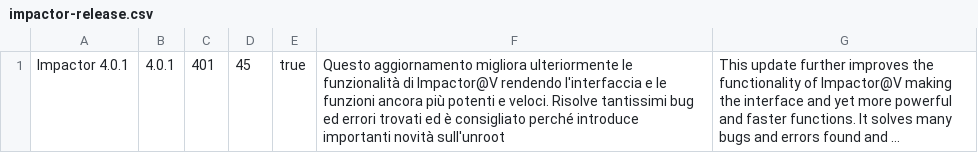
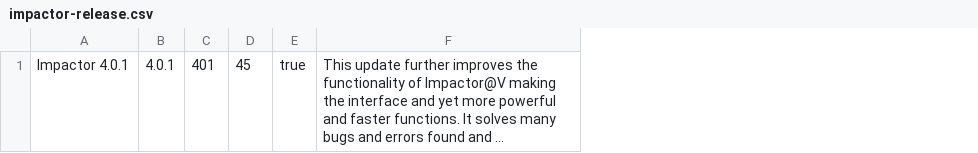
Before and after one commit to vaginessa/Impactor, a CSV file: impactor-release.csv, drawn as a sheet; long unchanged cells end in …; the diff names each change by its address in the sheet, - before the commit and + after, or states it on an @@ line.

Commit message:
Update impactor-release.csv

```diff
--- a/impactor-release.csv
+++ b/impactor-release.csv
-column F, row 1: Questo aggiornamento migliora ulteriormente le funzionalità di Impactor@V rendendo l'interfaccia e le funzioni ancora più potenti e veloci. Risolve tantissimi bug ed errori trovati ed è consigliato perché introduce importanti novità sull'unroot
```
